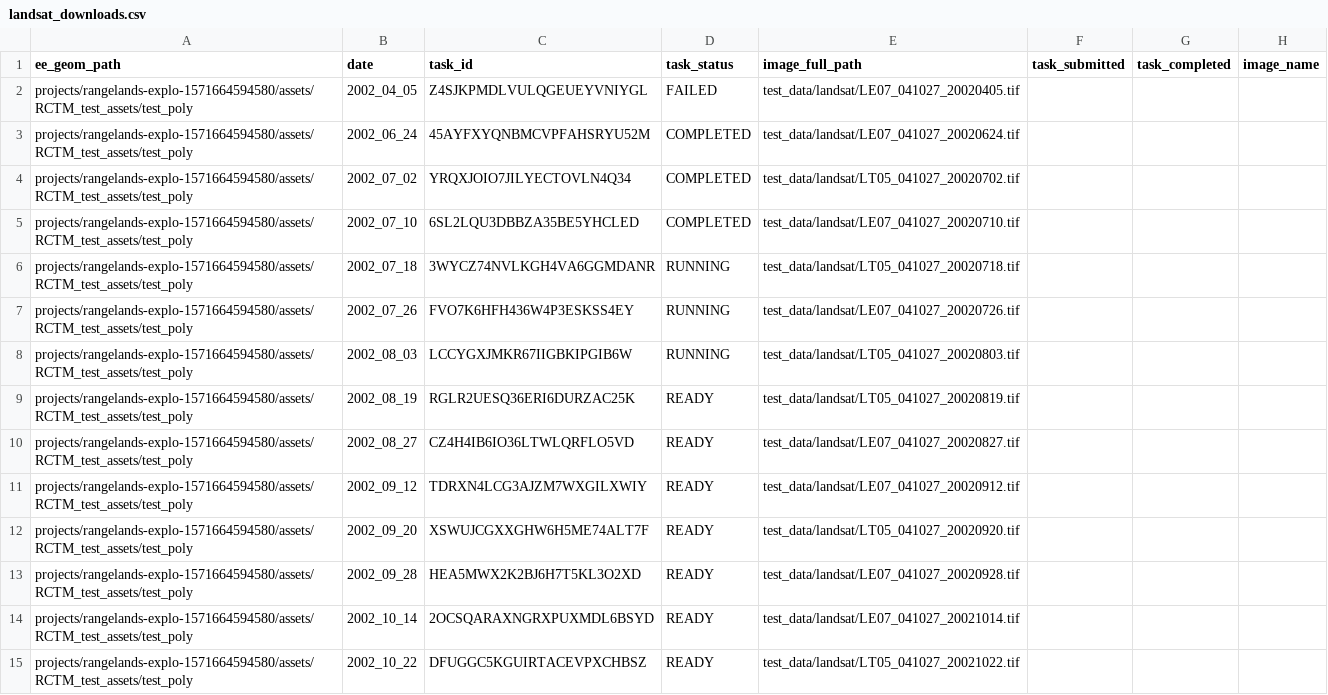
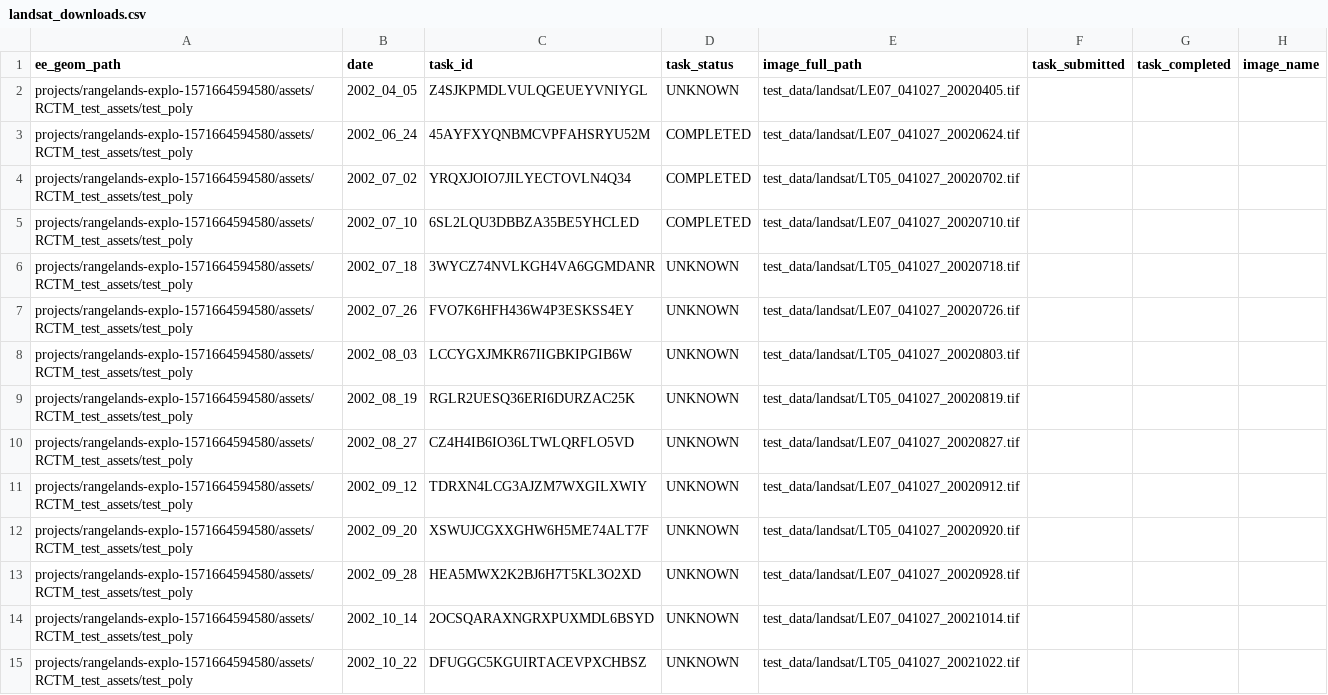
Before and after one commit to whrc/Rangeland-Carbon, a CSV file: examples/workflows/test_single_poly/landsat_downloads.csv, drawn as a sheet; only a part is shown; the diff covers the shown part only.

```diff
--- a/examples/workflows/test_single_poly/landsat_downloads.csv
+++ b/examples/workflows/test_single_poly/landsat_downloads.csv
@@ -1,3 +1,3 @@
 ee_geom_path,date,task_id,task_status,image_full_path,task_submitted,task_completed,image_name
-projects/rangelands-explo-1571664594580/assets/RCTM_test_assets/test_poly,2002_04_05,Z4SJKPMDLVULQGEUEYVNIYGL,FAILED,test_data/landsat/LE07_041027_20020405.tif,,,
+projects/rangelands-explo-1571664594580/assets/RCTM_test_assets/test_poly,2002_04_05,Z4SJKPMDLVULQGEUEYVNIYGL,UNKNOWN,test_data/landsat/LE07_041027_20020405.tif,,,
 projects/rangelands-explo-1571664594580/assets/RCTM_test_assets/test_poly,2002_06_24,45AYFXYQNBMCVPFAHSRYU52M,COMPLETED,test_data/landsat/LE07_041027_20020624.tif,,,
@@ -5,11 +5,11 @@ projects/rangelands-explo-1571664594580/assets/RCTM_test_assets/test_poly,2002_0
 projects/rangelands-explo-1571664594580/assets/RCTM_test_assets/test_poly,2002_07_10,6SL2LQU3DBBZA35BE5YHCLED,COMPLETED,test_data/landsat/LE07_041027_20020710.tif,,,
-projects/rangelands-explo-1571664594580/assets/RCTM_test_assets/test_poly,2002_07_18,3WYCZ74NVLKGH4VA6GGMDANR,RUNNING,test_data/landsat/LT05_041027_20020718.tif,,,
-projects/rangelands-explo-1571664594580/assets/RCTM_test_assets/test_poly,2002_07_26,FVO7K6HFH436W4P3ESKSS4EY,RUNNING,test_data/landsat/LE07_041027_20020726.tif,,,
-projects/rangelands-explo-1571664594580/assets/RCTM_test_assets/test_poly,2002_08_03,LCCYGXJMKR67IIGBKIPGIB6W,RUNNING,test_data/landsat/LT05_041027_20020803.tif,,,
-projects/rangelands-explo-1571664594580/assets/RCTM_test_assets/test_poly,2002_08_19,RGLR2UESQ36ERI6DURZAC25K,READY,test_data/landsat/LT05_041027_20020819.tif,,,
-projects/rangelands-explo-1571664594580/assets/RCTM_test_assets/test_poly,2002_08_27,CZ4H4IB6IO36LTWLQRFLO5VD,READY,test_data/landsat/LE07_041027_20020827.tif,,,
-projects/rangelands-explo-1571664594580/assets/RCTM_test_assets/test_poly,2002_09_12,TDRXN4LCG3AJZM7WXGILXWIY,READY,test_data/landsat/LE07_041027_20020912.tif,,,
-projects/rangelands-explo-1571664594580/assets/RCTM_test_assets/test_poly,2002_09_20,XSWUJCGXXGHW6H5ME74ALT7F,READY,test_data/landsat/LT05_041027_20020920.tif,,,
-projects/rangelands-explo-1571664594580/assets/RCTM_test_assets/test_poly,2002_09_28,HEA5MWX2K2BJ6H7T5KL3O2XD,READY,test_data/landsat/LE07_041027_20020928.tif,,,
-projects/rangelands-explo-1571664594580/assets/RCTM_test_assets/test_poly,2002_10_14,2OCSQARAXNGRXPUXMDL6BSYD,READY,test_data/landsat/LE07_041027_20021014.tif,,,
-projects/rangelands-explo-1571664594580/assets/RCTM_test_assets/test_poly,2002_10_22,DFUGGC5KGUIRTACEVPXCHBSZ,READY,test_data/landsat/LT05_041027_20021022.tif,,,
+projects/rangelands-explo-1571664594580/assets/RCTM_test_assets/test_poly,2002_07_18,3WYCZ74NVLKGH4VA6GGMDANR,UNKNOWN,test_data/landsat/LT05_041027_20020718.tif,,,
+projects/rangelands-explo-1571664594580/assets/RCTM_test_assets/test_poly,2002_07_26,FVO7K6HFH436W4P3ESKSS4EY,UNKNOWN,test_data/landsat/LE07_041027_20020726.tif,,,
+projects/rangelands-explo-1571664594580/assets/RCTM_test_assets/test_poly,2002_08_03,LCCYGXJMKR67IIGBKIPGIB6W,UNKNOWN,test_data/landsat/LT05_041027_20020803.tif,,,
+projects/rangelands-explo-1571664594580/assets/RCTM_test_assets/test_poly,2002_08_19,RGLR2UESQ36ERI6DURZAC25K,UNKNOWN,test_data/landsat/LT05_041027_20020819.tif,,,
+projects/rangelands-explo-1571664594580/assets/RCTM_test_assets/test_poly,2002_08_27,CZ4H4IB6IO36LTWLQRFLO5VD,UNKNOWN,test_data/landsat/LE07_041027_20020827.tif,,,
+projects/rangelands-explo-1571664594580/assets/RCTM_test_assets/test_poly,2002_09_12,TDRXN4LCG3AJZM7WXGILXWIY,UNKNOWN,test_data/landsat/LE07_041027_20020912.tif,,,
+projects/rangelands-explo-1571664594580/assets/RCTM_test_assets/test_poly,2002_09_20,XSWUJCGXXGHW6H5ME74ALT7F,UNKNOWN,test_data/landsat/LT05_041027_20020920.tif,,,
+projects/rangelands-explo-1571664594580/assets/RCTM_test_assets/test_poly,2002_09_28,HEA5MWX2K2BJ6H7T5KL3O2XD,UNKNOWN,test_data/landsat/LE07_041027_20020928.tif,,,
+projects/rangelands-explo-1571664594580/assets/RCTM_test_assets/test_poly,2002_10_14,2OCSQARAXNGRXPUXMDL6BSYD,UNKNOWN,test_data/landsat/LE07_041027_20021014.tif,,,
+projects/rangelands-explo-1571664594580/assets/RCTM_test_assets/test_poly,2002_10_22,DFUGGC5KGUIRTACEVPXCHBSZ,UNKNOWN,test_data/landsat/LT05_041027_20021022.tif,,,
```
Also changed, not shown: 16 added rows and 2 edited cells elsewhere in this file, examples/workflows/test_single_poly/landcover_downloads.csv, examples/workflows/test_single_poly/workflow_process_status.csv, 9 other files.
